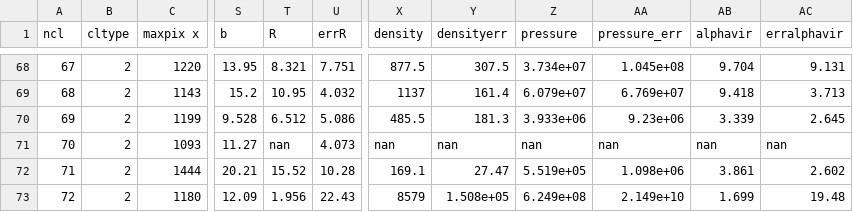
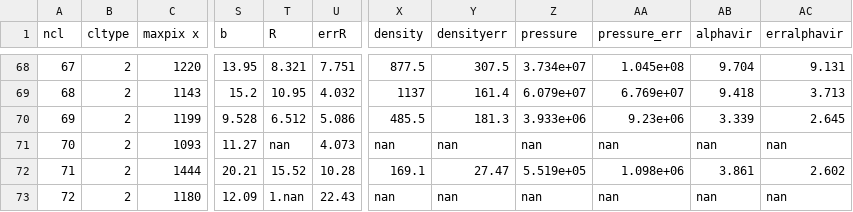
Before and after one commit to gracekrahm/antennae-overlap-analysis, a CSV file: data/clump_props_12CO21.csv, drawn as a sheet; only a part is shown, gaps mark what is left out; the diff names each change by its address in the sheet, - before the commit and + after, or states it on an @@ line.

Commit message:
Update clump_props_12CO21.csv

```diff
--- a/data/clump_props_12CO21.csv
+++ b/data/clump_props_12CO21.csv
-T73 (R): 1.956
+T73 (R): 1.nan
-X73 (density): 8579
+X73 (density): nan
-Y73 (densityerr): 1.508e+05
+Y73 (densityerr): nan
-Z73 (pressure): 6.249e+08
+Z73 (pressure): nan
-AA73 (pressure_err): 2.149e+10
+AA73 (pressure_err): nan
-AB73 (alphavir): 1.699
+AB73 (alphavir): nan
-AC73 (erralphavir): 19.48
+AC73 (erralphavir): nan
```
